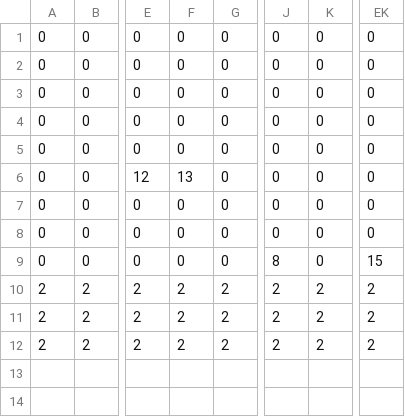
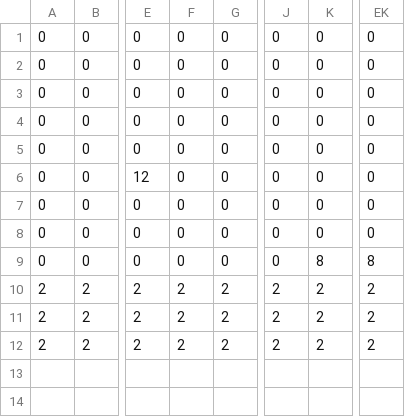
Before and after one commit to rento1208/Jump-Speed, a CSV file: data/map/stage0.csv, drawn as a sheet; only a part is shown, gaps mark what is left out; the diff names each change by its address in the sheet, - before the commit and + after, or states it on an @@ line.

```diff
--- a/data/map/stage0.csv
+++ b/data/map/stage0.csv
-F6: 13
+F6: 0
-J9: 8
+J9: 0
-K9: 0
+K9: 8
-EK9: 15
+EK9: 8
```
Also changed, not shown: 11 other files.
